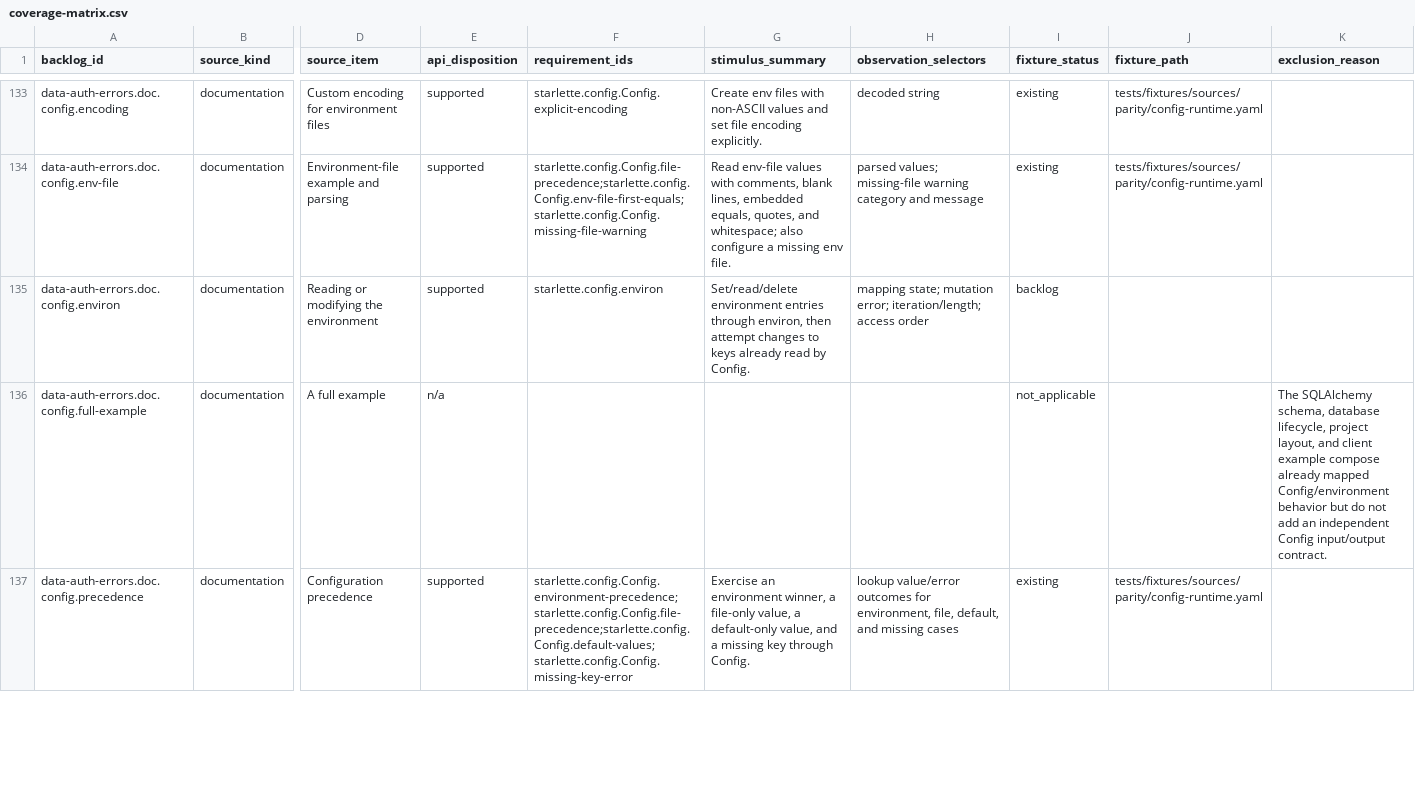
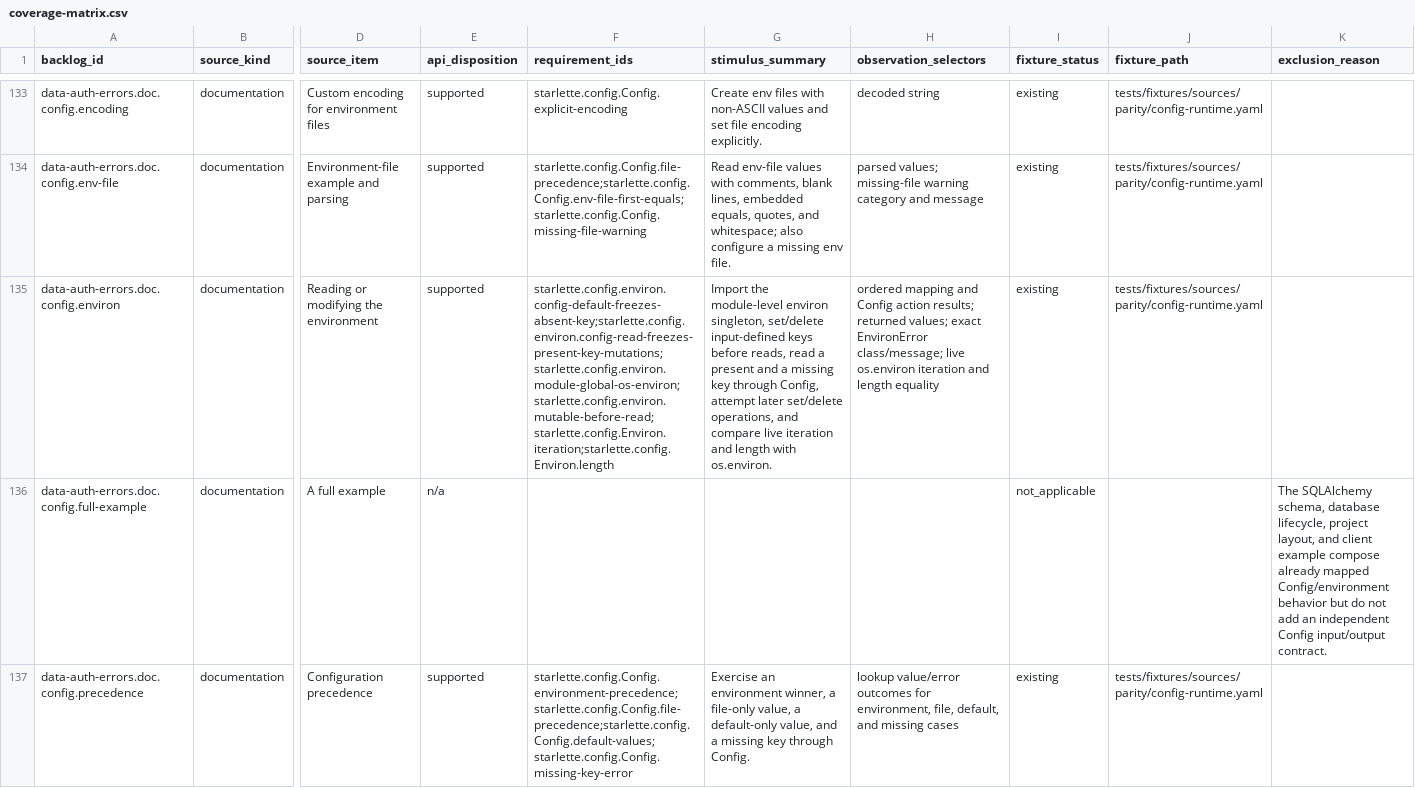
Before and after one commit to appunni-m/starlette-rs, a CSV file: docs/atlas/coverage-matrix.csv, drawn as a sheet; only a part is shown, gaps mark what is left out; the diff names each change by its address in the sheet, - before the commit and + after, or states it on an @@ line.

Commit message:
Map module-level config environ behavior

```diff
--- a/docs/atlas/coverage-matrix.csv
+++ b/docs/atlas/coverage-matrix.csv
-F135 (requirement_ids): starlette.config.environ
+F135 (requirement_ids): starlette.config.environ.config-default-freezes-absent-key;starlette.config.environ.config-read-freezes-present-key-mutations;starlette.config.environ.module-global-os-environ;starlette.config.environ.mutable-before-read;starlette.config.Environ.iteration;starlette.config.Environ.length
-G135 (stimulus_summary): Set/read/delete environment entries through environ, then attempt changes to keys already read by Config.
+G135 (stimulus_summary): Import the module-level environ singleton, set/delete input-defined keys before reads, read a present and a missing key through Config, attempt later set/delete operations, and compare live iteration and length with os.environ.
-H135 (observation_selectors): mapping state; mutation error; iteration/length; access order
+H135 (observation_selectors): ordered mapping and Config action results; returned values; exact EnvironError class/message; live os.environ iteration and length equality
-I135 (fixture_status): backlog
+I135 (fixture_status): existing
-J135 (fixture_path): (empty)
+J135 (fixture_path): tests/fixtures/sources/parity/config-runtime.yaml
```
Also changed, not shown: docs/atlas/fixture-backlog.csv, docs/atlas/reviews/data-auth-errors-fixtures.csv, 6 other files.
